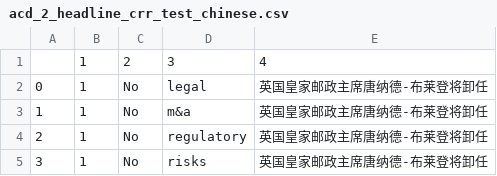
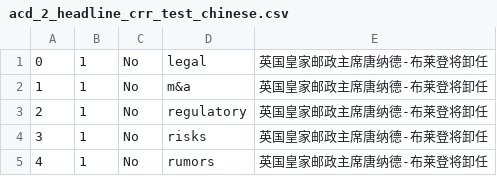
Before and after one commit to Lalala-xnk/Quasi-Attention-ABSA, a CSV file: datasets/FIQA/FiQA_ABSA_task1/acd_2_headline_crr_test_chinese.csv, drawn as a sheet; only a part is shown; the shorter side is filled out with more unchanged rows; the diff names each change by its address in the sheet, - before the commit and + after, or states it on an @@ line.

Commit message:
added chinese dataset

```diff
--- a/datasets/FIQA/FiQA_ABSA_task1/acd_2_headline_crr_test_chinese.csv
+++ b/datasets/FIQA/FiQA_ABSA_task1/acd_2_headline_crr_test_chinese.csv
-row 1:  | 1 | 2 | 3 | 4
```
